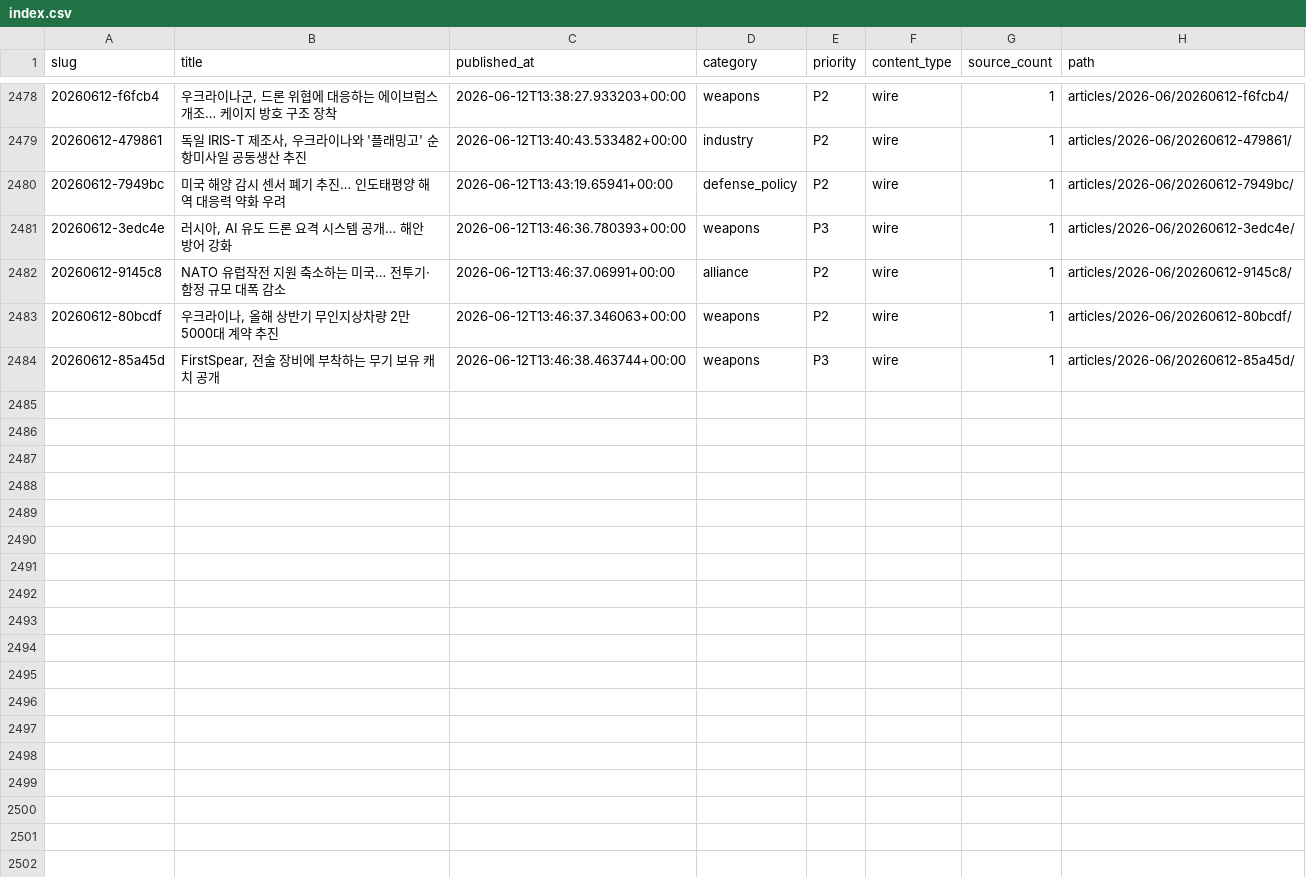
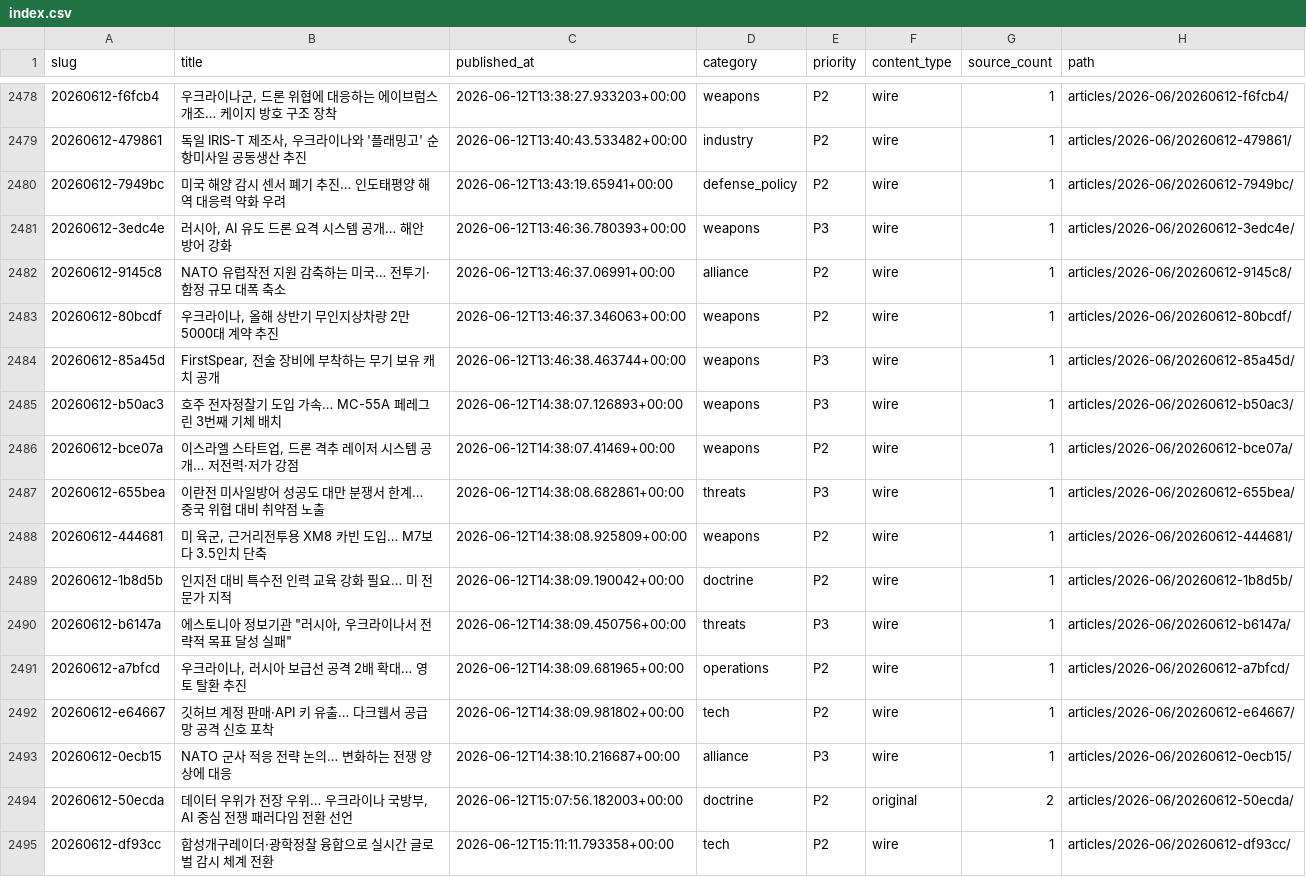
Before and after one commit to CombatSociety/data, a CSV file: index.csv, drawn as a sheet; only a part is shown, gaps mark what is left out.

Commit message:
mirror: 2494 articles + 47 briefs @ 2026-06-13 00:15 KST

```diff
--- a/index.csv
+++ b/index.csv
@@ -2481,4 +2481,15 @@ slug,title,published_at,category,priority,content_type,source_count,path
 20260612-3edc4e,"러시아, AI 유도 드론 요격 시스템 공개… 해안 방어 강화",2026-06-12T13:46:36.780393+00:00,weapons,P3,wire,1,articles/2026-06/20260612-3edc4e/
-20260612-9145c8,NATO 유럽작전 지원 축소하는 미국… 전투기·함정 규모 대폭 감소,2026-06-12T13:46:37.06991+00:00,alliance,P2,wire,1,articles/2026-06/20260612-9145c8/
+20260612-9145c8,NATO 유럽작전 지원 감축하는 미국… 전투기·함정 규모 대폭 축소,2026-06-12T13:46:37.06991+00:00,alliance,P2,wire,1,articles/2026-06/20260612-9145c8/
 20260612-80bcdf,"우크라이나, 올해 상반기 무인지상차량 2만5000대 계약 추진",2026-06-12T13:46:37.346063+00:00,weapons,P2,wire,1,articles/2026-06/20260612-80bcdf/
 20260612-85a45d,"FirstSpear, 전술 장비에 부착하는 무기 보유 캐치 공개",2026-06-12T13:46:38.463744+00:00,weapons,P3,wire,1,articles/2026-06/20260612-85a45d/
+20260612-b50ac3,호주 전자정찰기 도입 가속… MC-55A 페레그린 3번째 기체 배치,2026-06-12T14:38:07.126893+00:00,weapons,P3,wire,1,articles/2026-06/20260612-b50ac3/
+20260612-bce07a,"이스라엘 스타트업, 드론 격추 레이저 시스템 공개… 저전력·저가 강점",2026-06-12T14:38:07.41469+00:00,weapons,P2,wire,1,articles/2026-06/20260612-bce07a/
+20260612-655bea,이란전 미사일방어 성공도 대만 분쟁서 한계… 중국 위협 대비 취약점 노출,2026-06-12T14:38:08.682861+00:00,threats,P3,wire,1,articles/2026-06/20260612-655bea/
+20260612-444681,"미 육군, 근거리전투용 XM8 카빈 도입… M7보다 3.5인치 단축",2026-06-12T14:38:08.925809+00:00,weapons,P2,wire,1,articles/2026-06/20260612-444681/
+20260612-1b8d5b,인지전 대비 특수전 인력 교육 강화 필요… 미 전문가 지적,2026-06-12T14:38:09.190042+00:00,doctrine,P2,wire,1,articles/2026-06/20260612-1b8d5b/
+20260612-b6147a,"에스토니아 정보기관 ""러시아, 우크라이나서 전략적 목표 달성 실패""",2026-06-12T14:38:09.450756+00:00,threats,P3,wire,1,articles/2026-06/20260612-b6147a/
+20260612-a7bfcd,"우크라이나, 러시아 보급선 공격 2배 확대… 영토 탈환 추진",2026-06-12T14:38:09.681965+00:00,operations,P2,wire,1,articles/2026-06/20260612-a7bfcd/
+20260612-e64667,깃허브 계정 판매·API 키 유출… 다크웹서 공급망 공격 신호 포착,2026-06-12T14:38:09.981802+00:00,tech,P2,wire,1,articles/2026-06/20260612-e64667/
+20260612-0ecb15,NATO 군사 적응 전략 논의… 변화하는 전쟁 양상에 대응,2026-06-12T14:38:10.216687+00:00,alliance,P3,wire,1,articles/2026-06/20260612-0ecb15/
+20260612-50ecda,"데이터 우위가 전장 우위… 우크라이나 국방부, AI 중심 전쟁 패러다임 전환 선언",2026-06-12T15:07:56.182003+00:00,doctrine,P2,original,2,articles/2026-06/20260612-50ecda/
+20260612-df93cc,합성개구레이더·광학정찰 융합으로 실시간 글로벌 감시 체계 전환,2026-06-12T15:11:11.793358+00:00,tech,P2,wire,1,articles/2026-06/20260612-df93cc/
```
Also changed, not shown: 35 other files.
